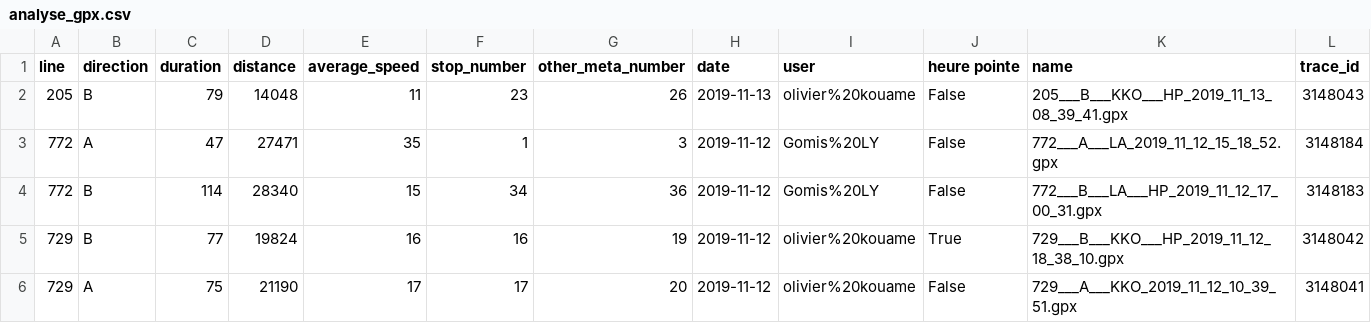
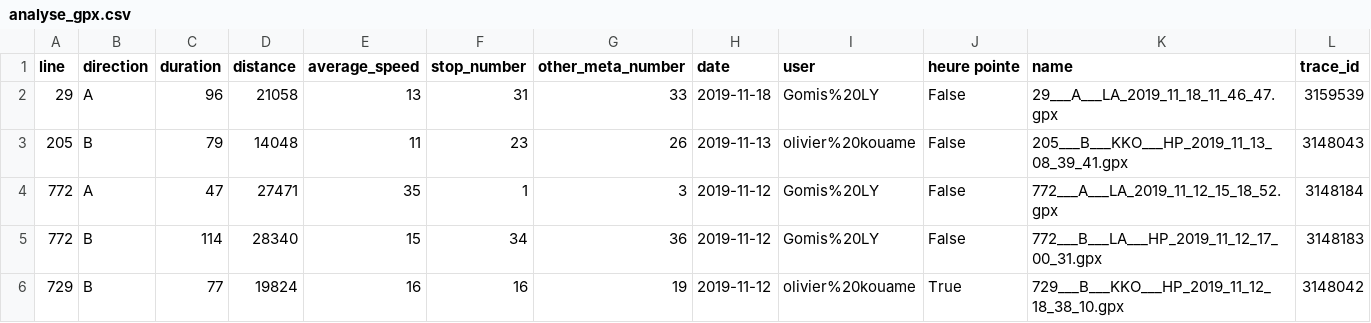
Before and after one commit to Jungle-Bus/AbidjanTransport_gpx_ci, a CSV file: analyse_gpx.csv, drawn as a sheet; only a part is shown; the shorter side is filled out with more unchanged rows; the diff names each change by its address in the sheet, - before the commit and + after, or states it on an @@ line.

```diff
--- a/analyse_gpx.csv
+++ b/analyse_gpx.csv
+row 2: 29 | A | 96 | 21058 | 13 | 31 | 33 | 2019-11-18 | Gomis%20LY | False | 29___A___LA_2019_11_18_11_46_47.gpx | 3159539
```
Also changed, not shown: 1 other file.
